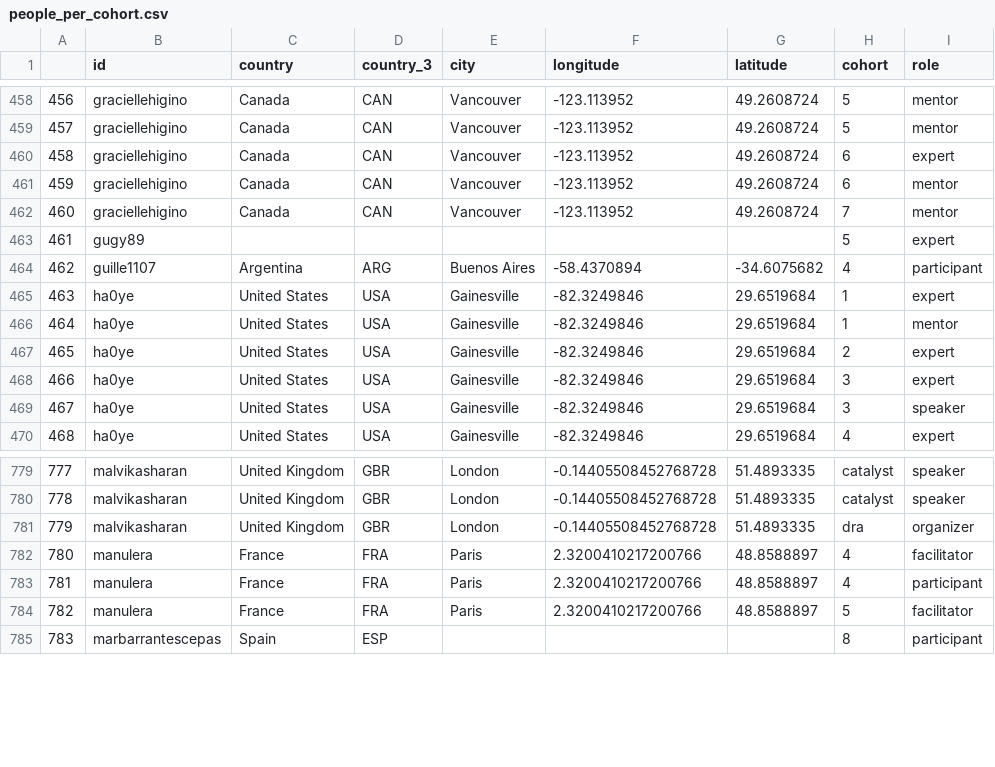
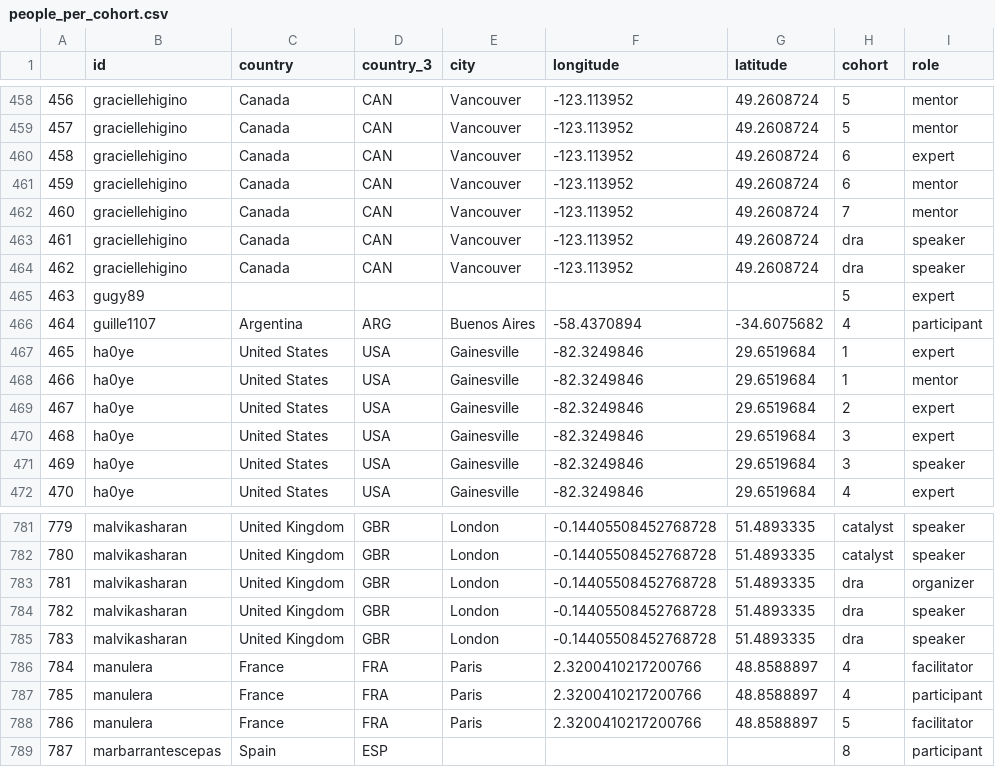
Before and after one commit to open-life-science/open-life-science.github.io, a CSV file: _data/artifacts/openseeds/people_per_cohort.csv, drawn as a sheet; only a part is shown, gaps mark what is left out; addresses are those after the commit; the diff names each change by its address in the sheet, - before the commit and + after, or states it on an @@ line.

```diff
--- a/_data/artifacts/openseeds/people_per_cohort.csv
+++ b/_data/artifacts/openseeds/people_per_cohort.csv
+row 463: 461 | graciellehigino | Canada | CAN | Vancouver | -123.113952 | 49.2608724 | dra | speaker
+row 464: 462 | graciellehigino | Canada | CAN | Vancouver | -123.113952 | 49.2608724 | dra | speaker
@@ column A renumbered from row 465 down @@
+row 784: 782 | malvikasharan | United Kingdom | GBR | London | -0.14405508452768728 | 51.4893335 | dra | speaker
+row 785: 783 | malvikasharan | United Kingdom | GBR | London | -0.14405508452768728 | 51.4893335 | dra | speaker
```
Also changed, not shown: _data/artifacts/openseeds/library.csv, _data/artifacts/openseeds/people.csv, 5 other files.
